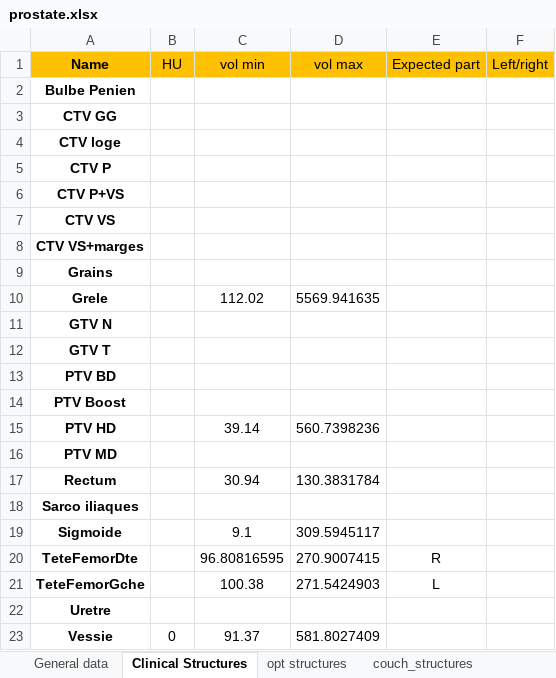
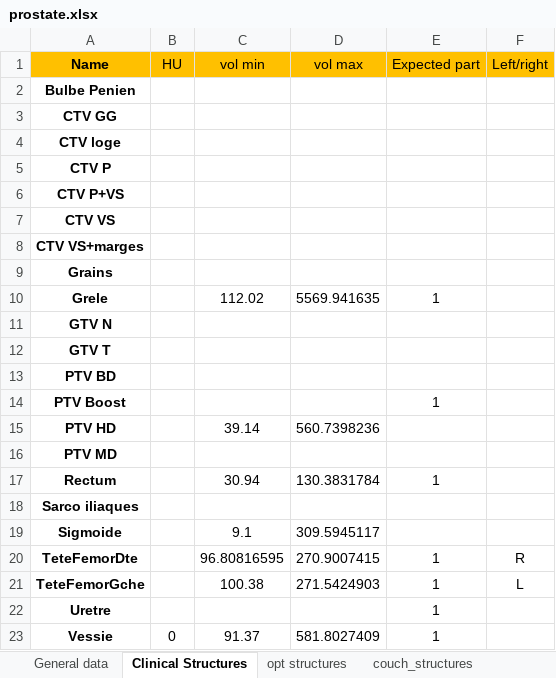
Before and after one commit to fxarnaud/PlanCheck_IUCT, an Excel workbook: Plancheck/check_protocol/prostate.xlsx, sheet Clinical Structures, drawn as a sheet; values as stored, in another font and other column widths than the file's, no borders; the diff names each change by its address in the sheet, - before the commit and + after, or states it on an @@ line.

```diff
--- a/Plancheck/check_protocol/prostate.xlsx (sheet Clinical Structures)
+++ b/Plancheck/check_protocol/prostate.xlsx (sheet Clinical Structures)
-E10 (Expected part): (empty)
+E10 (Expected part): 1
-E14 (Expected part): (empty)
+E14 (Expected part): 1
-E17 (Expected part): (empty)
+E17 (Expected part): 1
-E20 (Expected part): R
+E20 (Expected part): 1
-F20 (Left/right): (empty)
+F20 (Left/right): R
-E21 (Expected part): L
+E21 (Expected part): 1
-F21 (Left/right): (empty)
+F21 (Left/right): L
-E22:E23 (Expected part): (empty)
+E22:E23 (Expected part): 1
```
Also changed, not shown: 4 other files.
